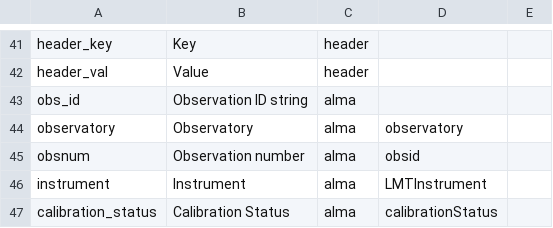
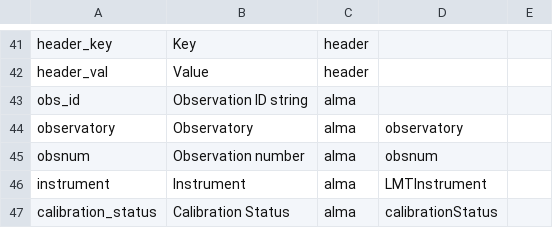
Before and after one commit to toltec-astro/dvpipe, a CSV file: dvpipe/aux/alma_to_lmt_keymap.csv, drawn as a sheet; only a part is shown, gaps mark what is left out.

Commit message:
grmph obsid should be obsnum

```diff
--- a/dvpipe/aux/alma_to_lmt_keymap.csv
+++ b/dvpipe/aux/alma_to_lmt_keymap.csv
@@ -44,3 +44,3 @@ obs_id,Observation ID string,alma,,
 observatory,Observatory,alma,observatory,
-obsnum,Observation number,alma,obsid,
+obsnum,Observation number,alma,obsnum,
 instrument,Instrument,alma,LMTInstrument,
```
